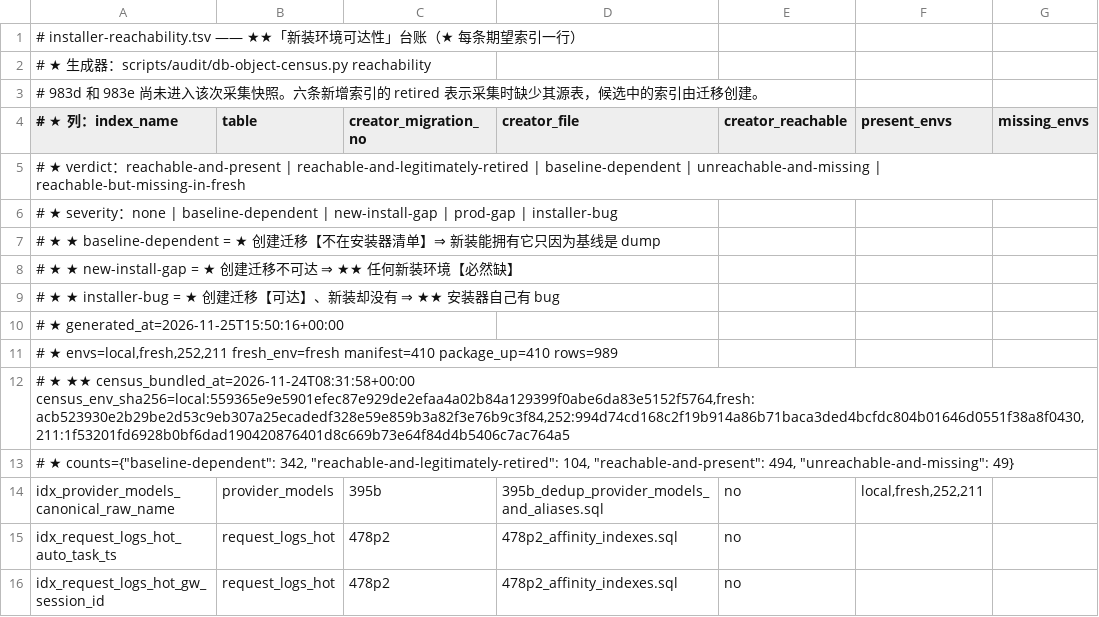
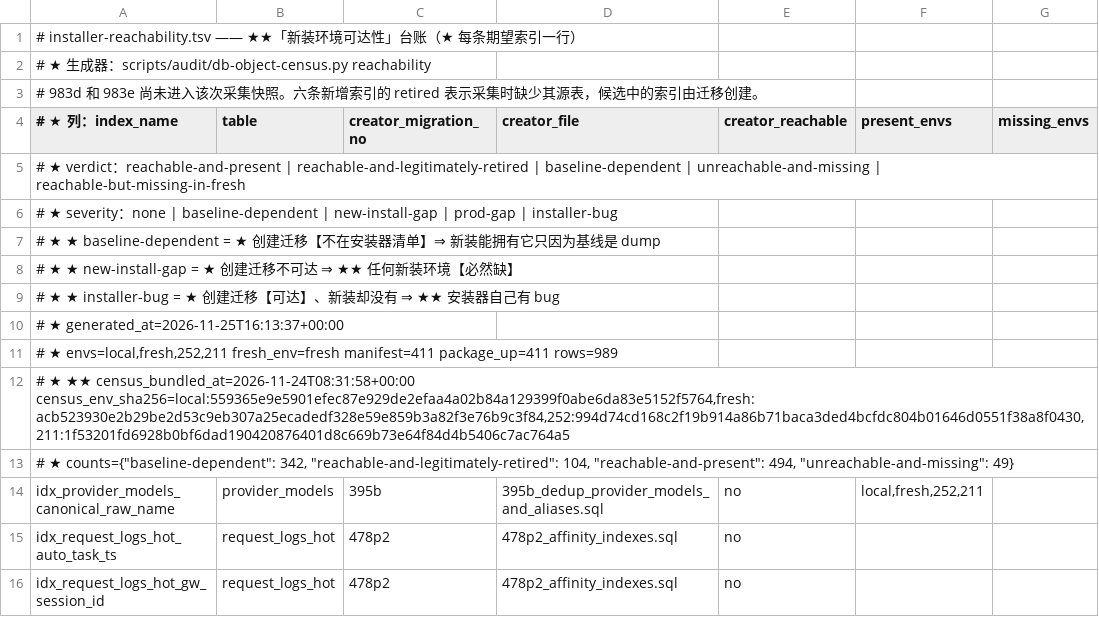
Before and after one commit to halfking/ai-native-gateway-core, a TSV file: scripts/audit/asset/installer-reachability.tsv, drawn as a sheet; only a part is shown; the diff names each change by its address in the sheet, - before the commit and + after, or states it on an @@ line.

```diff
--- a/scripts/audit/asset/installer-reachability.tsv
+++ b/scripts/audit/asset/installer-reachability.tsv
-A10 (# ★ 列：index_name): # ★ generated_at=2026-11-25T15:50:16+00:00
+A10 (# ★ 列：index_name): # ★ generated_at=2026-11-25T16:13:37+00:00
-A11 (# ★ 列：index_name): …envs=local,fresh,252,211 fresh_env=fresh manifest=410 package_up=410 rows=989
+A11 (# ★ 列：index_name): …envs=local,fresh,252,211 fresh_env=fresh manifest=411 package_up=411 rows=989
```
Also changed, not shown: sql/schema/installed_startup_migrations.tsv, sql/schema/startup_migration_nonplain.tsv, 17 other files.
